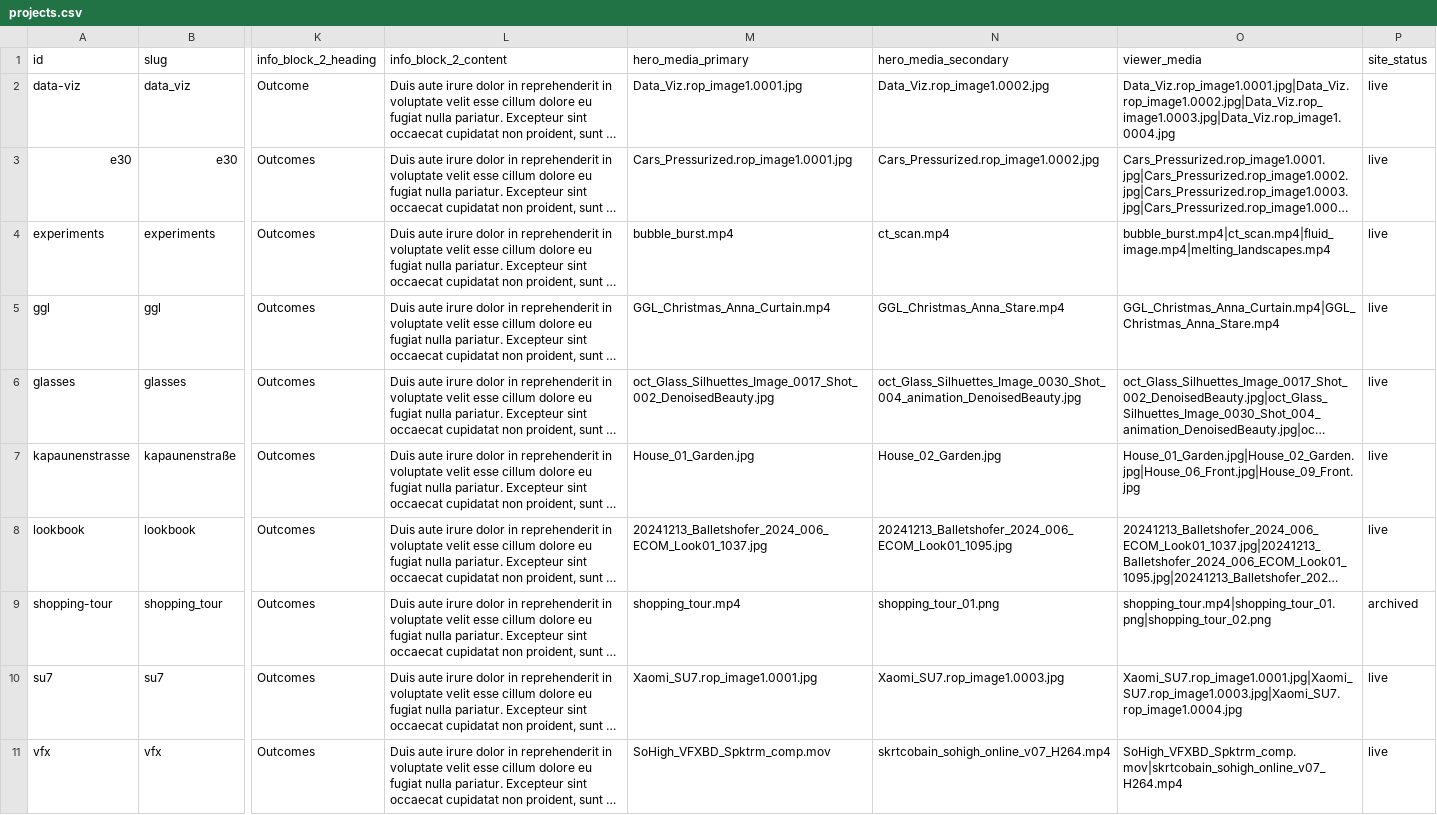
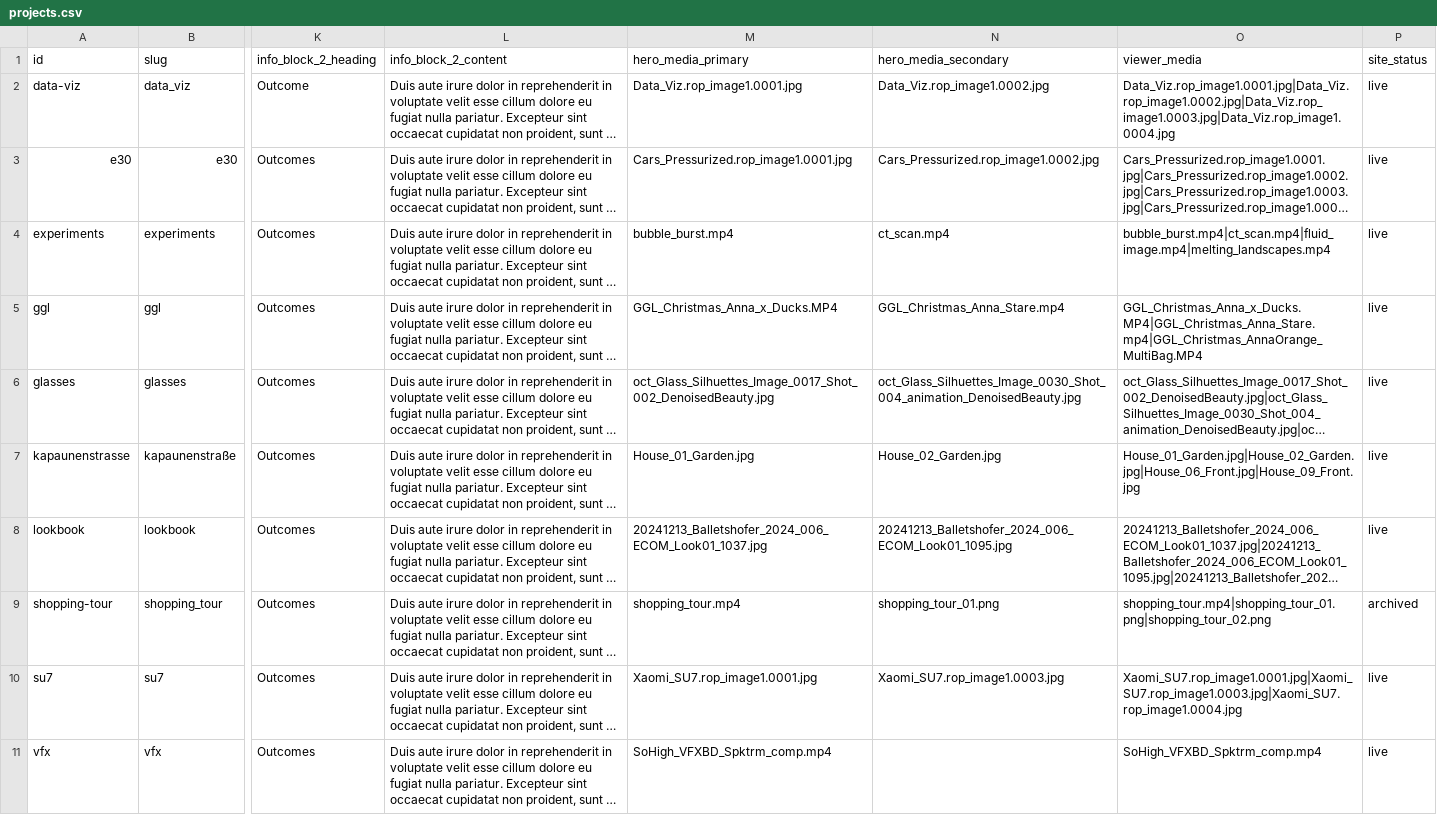
Before and after one commit to connilefleur/portfolio_2026, a CSV file: content/projects.csv, drawn as a sheet; only a part is shown, gaps mark what is left out; long unchanged cells end in …; the diff names each change by its address in the sheet, - before the commit and + after, or states it on an @@ line.

Commit message:
Fix VFX hero media and wide-card behavior

```diff
--- a/content/projects.csv
+++ b/content/projects.csv
-M5 (hero_media_primary): GGL_Christmas_Anna_Curtain.mp4
+M5 (hero_media_primary): GGL_Christmas_Anna_x_Ducks.MP4
-O5 (viewer_media): GGL_Christmas_Anna_Curtain.mp4|GGL_Christmas_Anna_Stare.mp4
+O5 (viewer_media): GGL_Christmas_Anna_x_Ducks.MP4|GGL_Christmas_Anna_Stare.mp4|GGL_Christmas_AnnaOrange_MultiBag.MP4
-M11 (hero_media_primary): SoHigh_VFXBD_Spktrm_comp.mov
+M11 (hero_media_primary): SoHigh_VFXBD_Spktrm_comp.mp4
-N11 (hero_media_secondary): skrtcobain_sohigh_online_v07_H264.mp4
+N11 (hero_media_secondary): (empty)
-O11 (viewer_media): SoHigh_VFXBD_Spktrm_comp.mov|skrtcobain_sohigh_online_v07_H264.mp4
+O11 (viewer_media): SoHigh_VFXBD_Spktrm_comp.mp4
```
Also changed, not shown: 3 other files.
